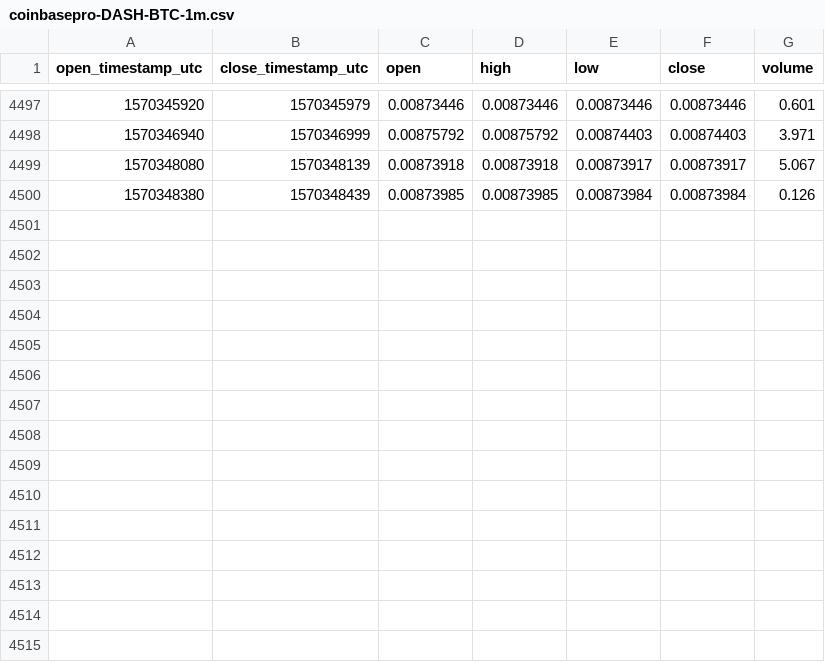
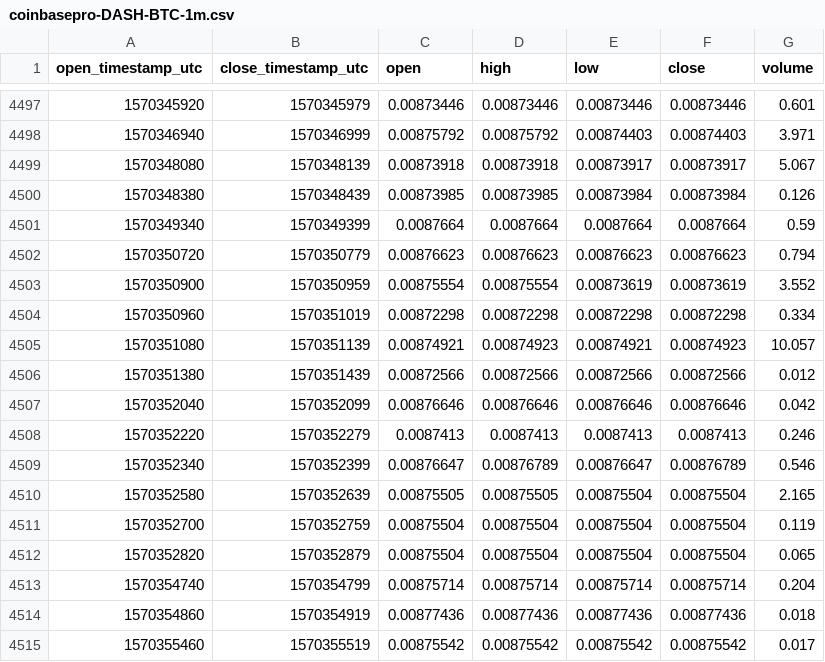
Before and after one commit to cryptobigbro/coinbasepro-DASH-BTC, a CSV file: coinbasepro-DASH-BTC-1m.csv, drawn as a sheet; only a part is shown, gaps mark what is left out; the diff names each change by its address in the sheet, - before the commit and + after, or states it on an @@ line.

Commit message:
Update OHLCV data.

```diff
--- a/coinbasepro-DASH-BTC-1m.csv
+++ b/coinbasepro-DASH-BTC-1m.csv
+row 4501: 1570349340 | 1570349399 | 0.0087664 | 0.0087664 | 0.0087664 | 0.0087664 | 0.59
+row 4502: 1570350720 | 1570350779 | 0.00876623 | 0.00876623 | 0.00876623 | 0.00876623 | 0.794
+row 4503: 1570350900 | 1570350959 | 0.00875554 | 0.00875554 | 0.00873619 | 0.00873619 | 3.552
+row 4504: 1570350960 | 1570351019 | 0.00872298 | 0.00872298 | 0.00872298 | 0.00872298 | 0.334
+row 4505: 1570351080 | 1570351139 | 0.00874921 | 0.00874923 | 0.00874921 | 0.00874923 | 10.057
+row 4506: 1570351380 | 1570351439 | 0.00872566 | 0.00872566 | 0.00872566 | 0.00872566 | 0.012
+row 4507: 1570352040 | 1570352099 | 0.00876646 | 0.00876646 | 0.00876646 | 0.00876646 | 0.042
+row 4508: 1570352220 | 1570352279 | 0.0087413 | 0.0087413 | 0.0087413 | 0.0087413 | 0.246
+row 4509: 1570352340 | 1570352399 | 0.00876647 | 0.00876789 | 0.00876647 | 0.00876789 | 0.546
+row 4510: 1570352580 | 1570352639 | 0.00875505 | 0.00875505 | 0.00875504 | 0.00875504 | 2.165
+row 4511: 1570352700 | 1570352759 | 0.00875504 | 0.00875504 | 0.00875504 | 0.00875504 | 0.119
+row 4512: 1570352820 | 1570352879 | 0.00875504 | 0.00875504 | 0.00875504 | 0.00875504 | 0.065
+row 4513: 1570354740 | 1570354799 | 0.00875714 | 0.00875714 | 0.00875714 | 0.00875714 | 0.204
+row 4514: 1570354860 | 1570354919 | 0.00877436 | 0.00877436 | 0.00877436 | 0.00877436 | 0.018
+row 4515: 1570355460 | 1570355519 | 0.00875542 | 0.00875542 | 0.00875542 | 0.00875542 | 0.017
```
Also changed, not shown: coinbasepro-DASH-BTC-1h.csv.
